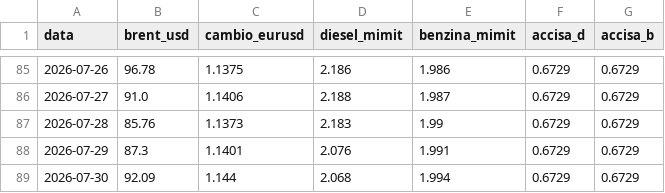
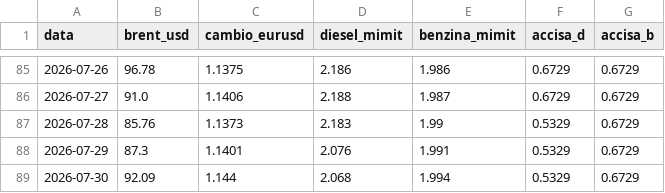
Before and after one commit to Cangurufiles/cangurufiles, a CSV file: registro_can_guru.csv, drawn as a sheet; only a part is shown, gaps mark what is left out.

Commit message:
Update registro_can_guru.csv

```diff
--- a/registro_can_guru.csv
+++ b/registro_can_guru.csv
@@ -86,4 +86,4 @@ data,brent_usd,cambio_eurusd,diesel_mimit,benzina_mimit,accisa_d,accisa_b
 2026-07-27,91.0,1.1406,2.188,1.987,0.6729,0.6729
-2026-07-28,85.76,1.1373,2.183,1.99,0.6729,0.6729
-2026-07-29,87.3,1.1401,2.076,1.991,0.6729,0.6729
-2026-07-30,92.09,1.144,2.068,1.994,0.6729,0.6729
+2026-07-28,85.76,1.1373,2.183,1.99,0.5329,0.6729
+2026-07-29,87.3,1.1401,2.076,1.991,0.5329,0.6729
+2026-07-30,92.09,1.144,2.068,1.994,0.5329,0.6729
```
